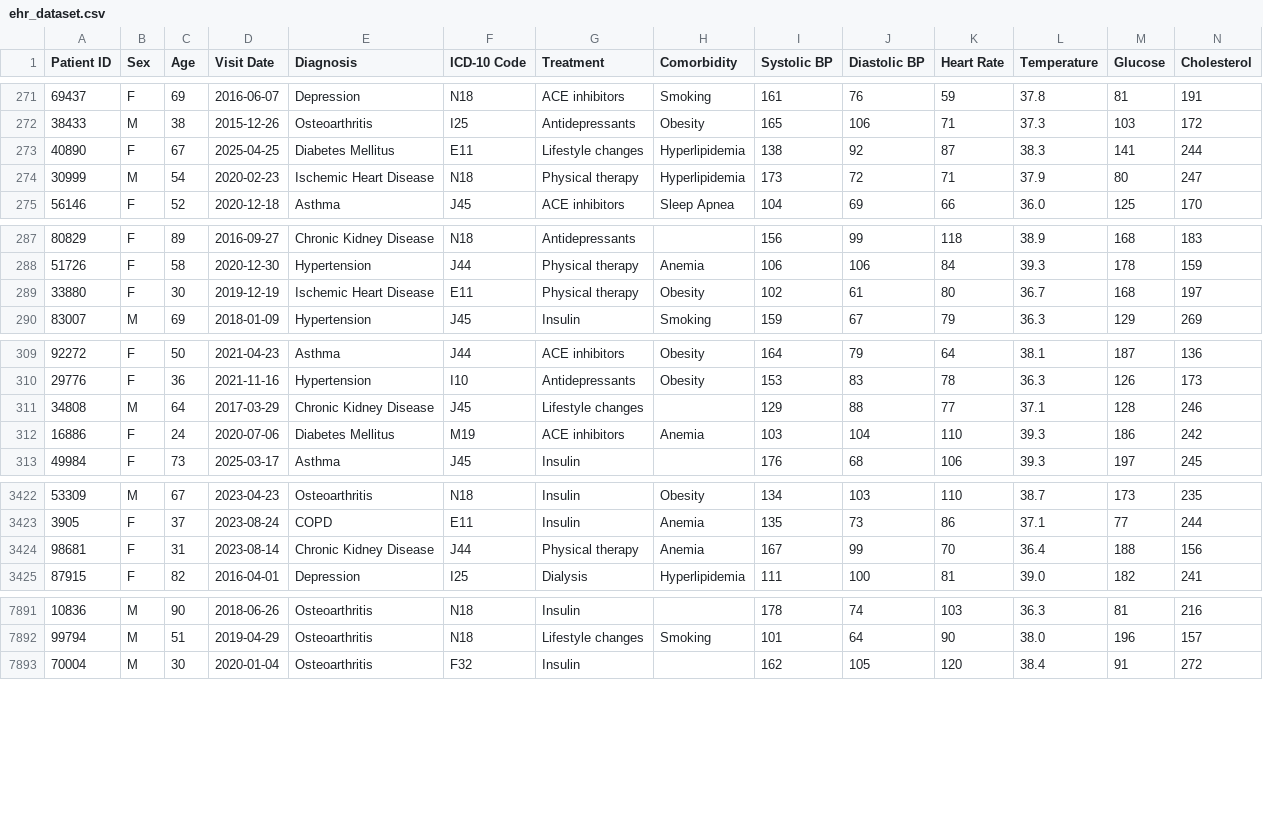
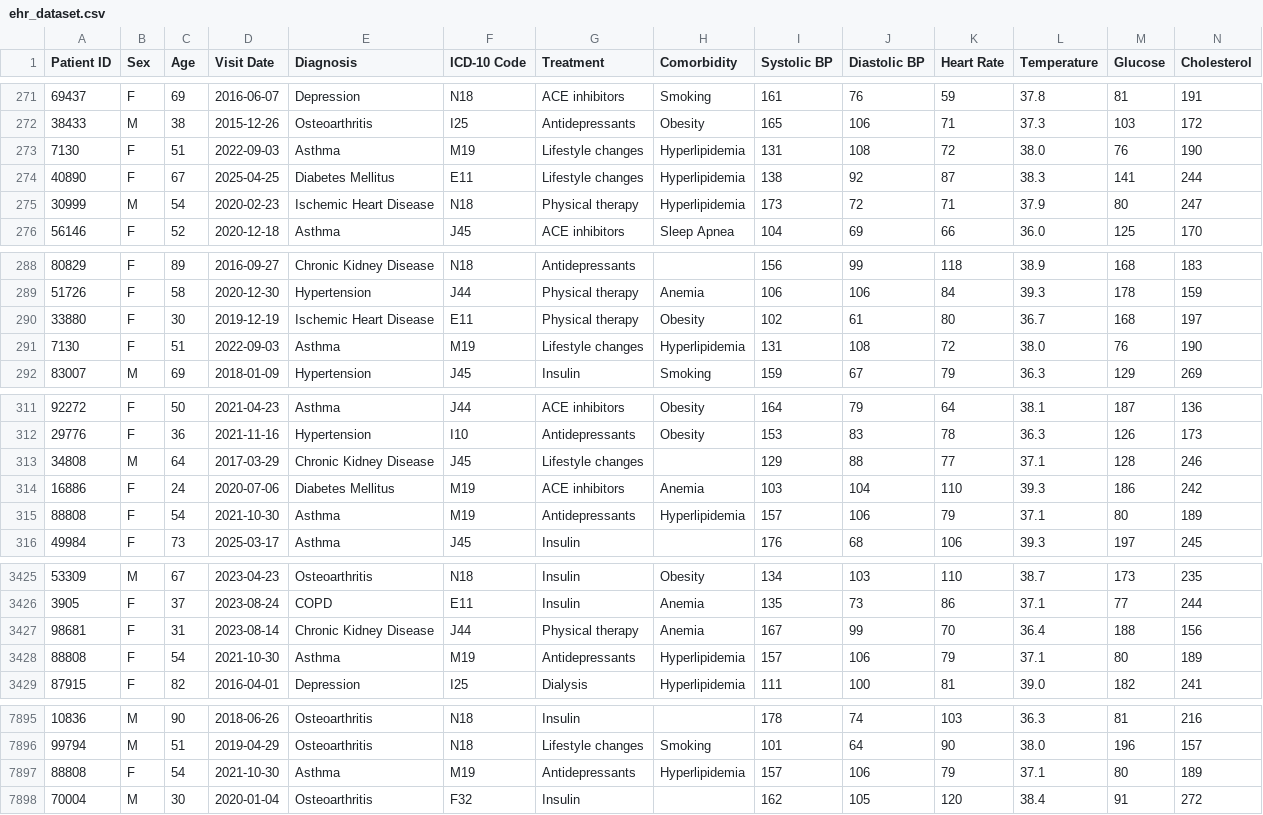
Before and after one commit to swetha290605/Data-Mining-Project, a CSV file: dataset/ehr_dataset.csv, drawn as a sheet; only a part is shown, gaps mark what is left out; rows hold the shown columns only; the diff covers the shown part only; the diff names each change by its address in the sheet, - before the commit and + after, or states it on an @@ line.

```diff
--- a/dataset/ehr_dataset.csv
+++ b/dataset/ehr_dataset.csv
+row 273: 7130 | F | 51 | 2022-09-03 | Asthma | M19 | Lifestyle changes | Hyperlipidemia | 131 | 108 | 72 | 38.0 | 76 | 190
+row 291: 7130 | F | 51 | 2022-09-03 | Asthma | M19 | Lifestyle changes | Hyperlipidemia | 131 | 108 | 72 | 38.0 | 76 | 190
+row 315: 88808 | F | 54 | 2021-10-30 | Asthma | M19 | Antidepressants | Hyperlipidemia | 157 | 106 | 79 | 37.1 | 80 | 189
+row 3428: 88808 | F | 54 | 2021-10-30 | Asthma | M19 | Antidepressants | Hyperlipidemia | 157 | 106 | 79 | 37.1 | 80 | 189
+row 7897: 88808 | F | 54 | 2021-10-30 | Asthma | M19 | Antidepressants | Hyperlipidemia | 157 | 106 | 79 | 37.1 | 80 | 189
```
Also changed, not shown: 10 edited cells elsewhere in this file, 2 other files.
